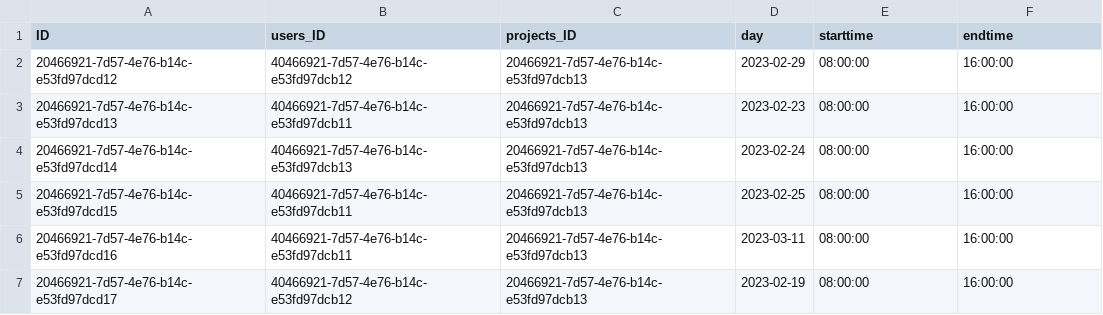
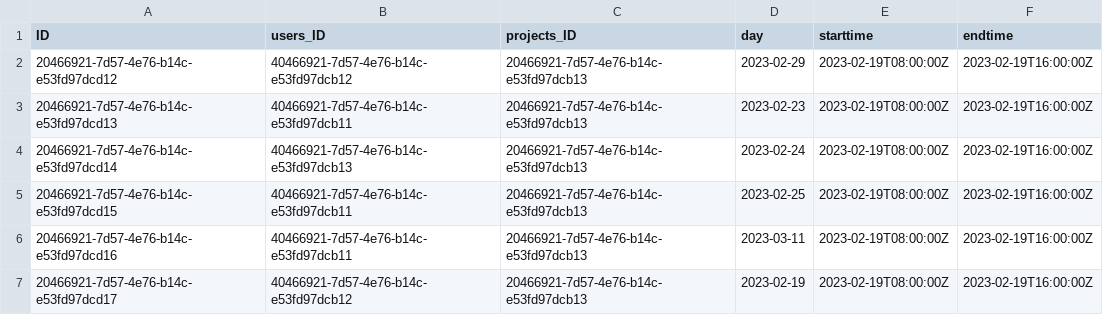
Before and after one commit to gavdilabs/STEP-SolutionX, a CSV file: db/csv/my.timemanager-WorkHours.csv, drawn as a sheet.

Commit message:
Restricted workhours to 11 hours intervals.

```diff
--- a/db/csv/my.timemanager-WorkHours.csv
+++ b/db/csv/my.timemanager-WorkHours.csv
@@ -1,7 +1,7 @@
 ID;users_ID;projects_ID;day;starttime;endtime
-20466921-7d57-4e76-b14c-e53fd97dcd12;40466921-7d57-4e76-b14c-e53fd97dcb12;20466921-7d57-4e76-b14c-e53fd97dcb13;2023-02-29;08:00:00;16:00:00
-20466921-7d57-4e76-b14c-e53fd97dcd13;40466921-7d57-4e76-b14c-e53fd97dcb11;20466921-7d57-4e76-b14c-e53fd97dcb13;2023-02-23;08:00:00;16:00:00
-20466921-7d57-4e76-b14c-e53fd97dcd14;40466921-7d57-4e76-b14c-e53fd97dcb13;20466921-7d57-4e76-b14c-e53fd97dcb13;2023-02-24;08:00:00;16:00:00
-20466921-7d57-4e76-b14c-e53fd97dcd15;40466921-7d57-4e76-b14c-e53fd97dcb11;20466921-7d57-4e76-b14c-e53fd97dcb13;2023-02-25;08:00:00;16:00:00
-20466921-7d57-4e76-b14c-e53fd97dcd16;40466921-7d57-4e76-b14c-e53fd97dcb11;20466921-7d57-4e76-b14c-e53fd97dcb13;2023-03-11;08:00:00;16:00:00
-20466921-7d57-4e76-b14c-e53fd97dcd17;40466921-7d57-4e76-b14c-e53fd97dcb12;20466921-7d57-4e76-b14c-e53fd97dcb13;2023-02-19;08:00:00;16:00:00
+20466921-7d57-4e76-b14c-e53fd97dcd12;40466921-7d57-4e76-b14c-e53fd97dcb12;20466921-7d57-4e76-b14c-e53fd97dcb13;2023-02-29;2023-02-19T08:00:00Z;2023-02-19T16:00:00Z
+20466921-7d57-4e76-b14c-e53fd97dcd13;40466921-7d57-4e76-b14c-e53fd97dcb11;20466921-7d57-4e76-b14c-e53fd97dcb13;2023-02-23;2023-02-19T08:00:00Z;2023-02-19T16:00:00Z
+20466921-7d57-4e76-b14c-e53fd97dcd14;40466921-7d57-4e76-b14c-e53fd97dcb13;20466921-7d57-4e76-b14c-e53fd97dcb13;2023-02-24;2023-02-19T08:00:00Z;2023-02-19T16:00:00Z
+20466921-7d57-4e76-b14c-e53fd97dcd15;40466921-7d57-4e76-b14c-e53fd97dcb11;20466921-7d57-4e76-b14c-e53fd97dcb13;2023-02-25;2023-02-19T08:00:00Z;2023-02-19T16:00:00Z
+20466921-7d57-4e76-b14c-e53fd97dcd16;40466921-7d57-4e76-b14c-e53fd97dcb11;20466921-7d57-4e76-b14c-e53fd97dcb13;2023-03-11;2023-02-19T08:00:00Z;2023-02-19T16:00:00Z
+20466921-7d57-4e76-b14c-e53fd97dcd17;40466921-7d57-4e76-b14c-e53fd97dcb12;20466921-7d57-4e76-b14c-e53fd97dcb13;2023-02-19;2023-02-19T08:00:00Z;2023-02-19T16:00:00Z
```
Also changed, not shown: 6 other files.
